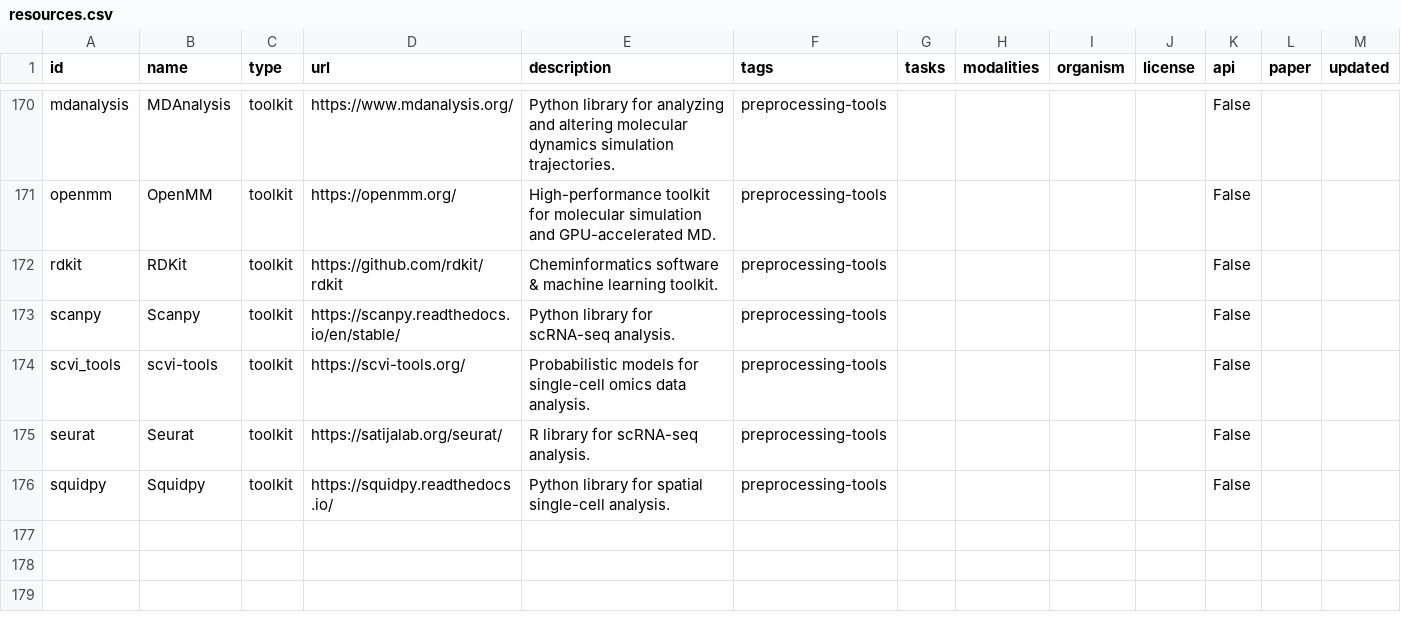
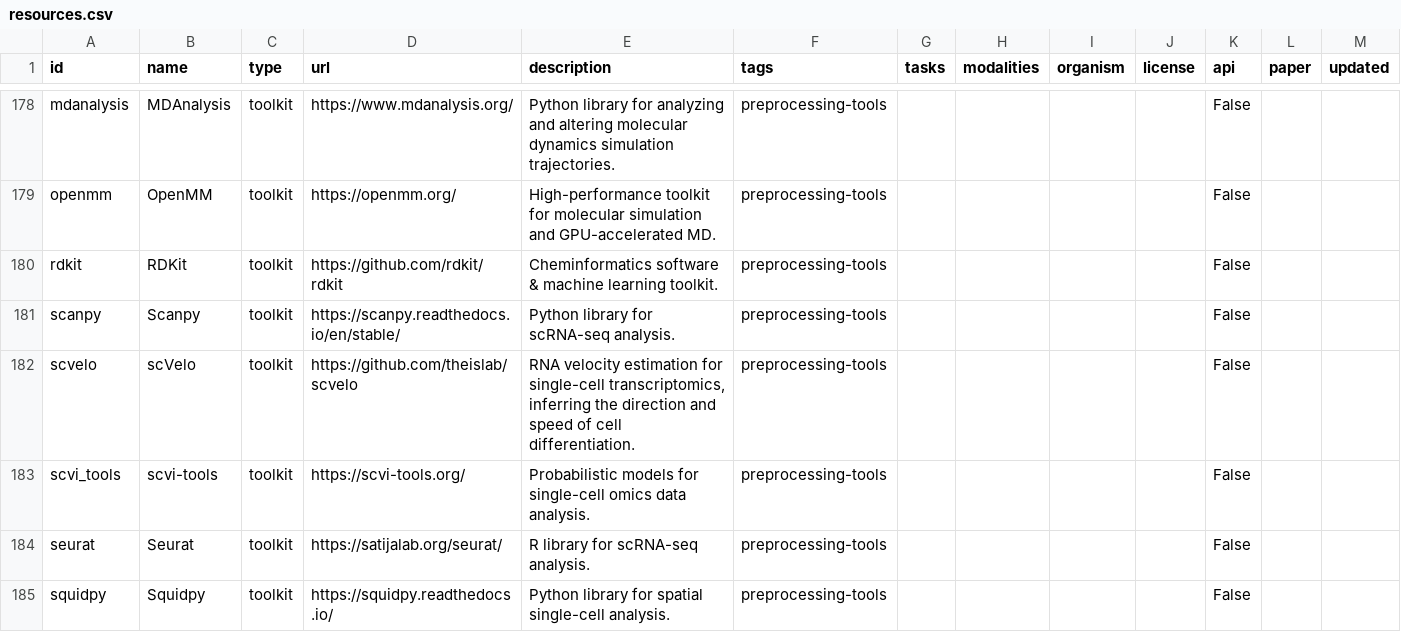
Before and after one commit to jcyangcn/awesome-computational-biology, a CSV file: data/resources.csv, drawn as a sheet; only a part is shown, gaps mark what is left out; the diff covers the shown part only.

```diff
--- a/data/resources.csv
+++ b/data/resources.csv
@@ -173,2 +181,3 @@ rdkit,RDKit,toolkit,https://github.com/rdkit/rdkit,Cheminformatics software & ma
 scanpy,Scanpy,toolkit,https://scanpy.readthedocs.io/en/stable/,Python library for scRNA-seq analysis.,preprocessing-tools,,,,,False,,
+scvelo,scVelo,toolkit,https://github.com/theislab/scvelo,"RNA velocity estimation for single-cell transcriptomics, inferring the direction and speed of cell differentiation.",preprocessing-tools,,,,,False,,
 scvi_tools,scvi-tools,toolkit,https://scvi-tools.org/,Probabilistic models for single-cell omics data analysis.,preprocessing-tools,,,,,False,,
```
Also changed, not shown: 8 added rows elsewhere in this file, 3 other files.
